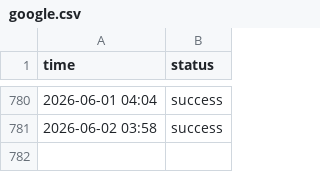
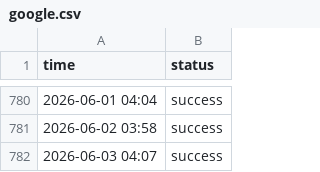
Before and after one commit to cupxftaecvt/statusbase-nuxt, a CSV file: content/logs/google.csv, drawn as a sheet; only a part is shown, gaps mark what is left out.

```diff
--- a/content/logs/google.csv
+++ b/content/logs/google.csv
@@ -781 +781,2 @@ time, status
 2026-06-02 03:58, success
+2026-06-03 04:07, success
```
Also changed, not shown: content/logs/hn.csv, content/logs/worldclock.csv.
